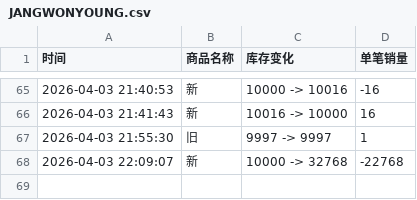
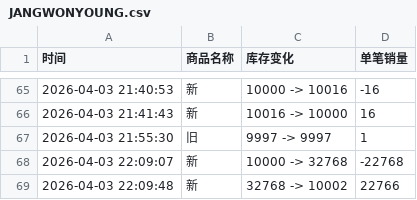
Before and after one commit to Juineii/ive_kms0403, a CSV file: JANGWONYOUNG.csv, drawn as a sheet; only a part is shown, gaps mark what is left out.

Commit message:
自动更新数据 2026-04-03 22:10:25

```diff
--- a/JANGWONYOUNG.csv
+++ b/JANGWONYOUNG.csv
@@ -68 +68,2 @@
 2026-04-03 22:09:07,新,10000 -> 32768,-22768
+2026-04-03 22:09:48,新,32768 -> 10002,22766
```
